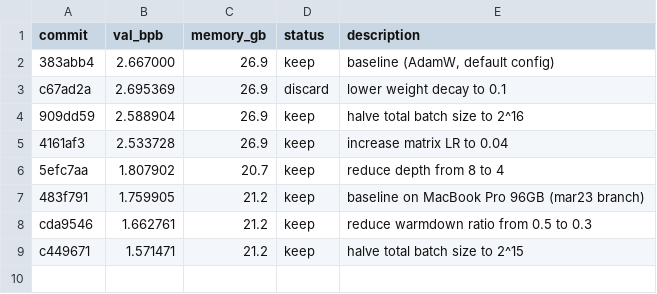
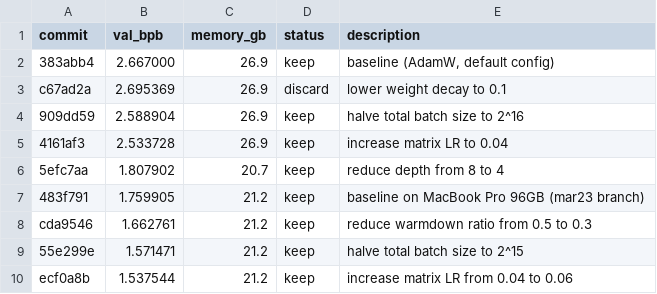
Before and after one commit to digital-rain-tech/autoresearch-mlx, a TSV file: results.tsv, drawn as a sheet.

Commit message:
experiment: increase matrix LR from 0.04 to 0.06

```diff
--- a/results.tsv
+++ b/results.tsv
@@ -8,2 +8,3 @@ c67ad2a	2.695369	26.9	discard	lower weight decay to 0.1
 cda9546	1.662761	21.2	keep	reduce warmdown ratio from 0.5 to 0.3
-c449671	1.571471	21.2	keep	halve total batch size to 2^15
+55e299e	1.571471	21.2	keep	halve total batch size to 2^15
+ecf0a8b	1.537544	21.2	keep	increase matrix LR from 0.04 to 0.06
```
Also changed, not shown: 1 other file.
